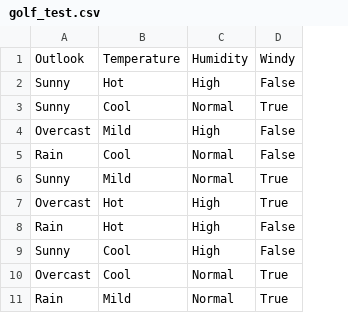
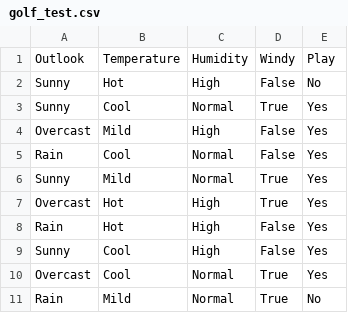
Before and after one commit to petanidata/ADKSP, a CSV file: Dataset/03-Classification/golf_test.csv, drawn as a sheet; the diff names each change by its address in the sheet, - before the commit and + after, or states it on an @@ line.

```diff
--- a/Dataset/03-Classification/golf_test.csv
+++ b/Dataset/03-Classification/golf_test.csv
+column E, rows 1-11: Play | No | Yes | Yes | Yes | Yes | Yes | Yes | Yes | Yes | No
```
Also changed, not shown: 2 other files.
